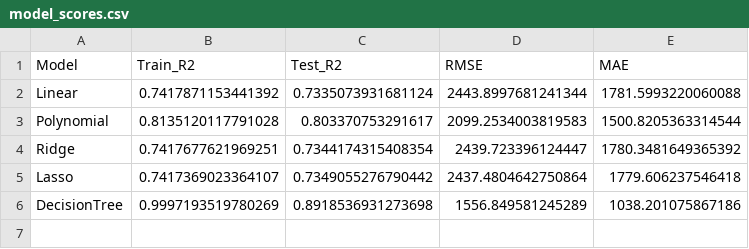
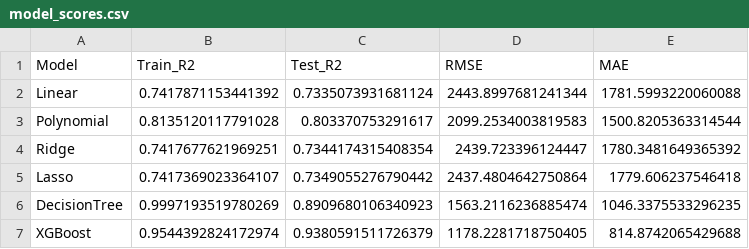
Before and after one commit to PRITP4051/Ford-Car-Price-Prediction-, a CSV file: reports/model_scores.csv, drawn as a sheet.

Commit message:
xgboost car price prediction

```diff
--- a/reports/model_scores.csv
+++ b/reports/model_scores.csv
@@ -5,2 +5,3 @@ Ridge,0.7417677621969251,0.7344174315408354,2439.723396124447,1780.3481649365392
 Lasso,0.7417369023364107,0.7349055276790442,2437.4804642750864,1779.606237546418
-DecisionTree,0.9997193519780269,0.8918536931273698,1556.849581245289,1038.201075867186
+DecisionTree,0.9997193519780269,0.8909680106340923,1563.2116236885474,1046.3375533296235
+XGBoost,0.9544392824172974,0.9380591511726379,1178.2281718750405,814.8742065429688
```
Also changed, not shown: 9 other files.
